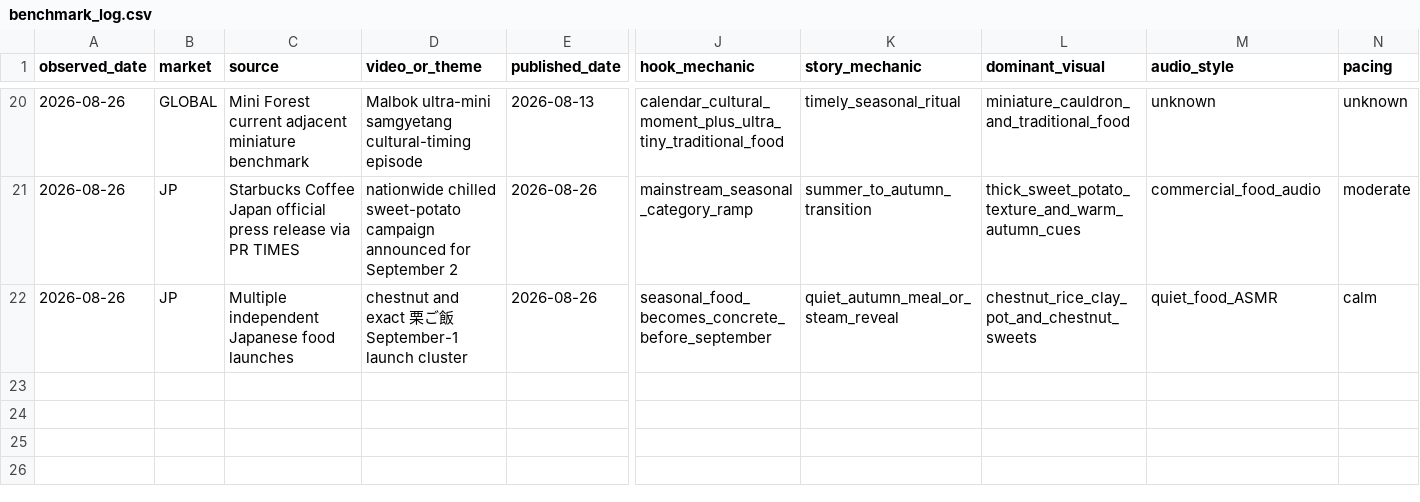
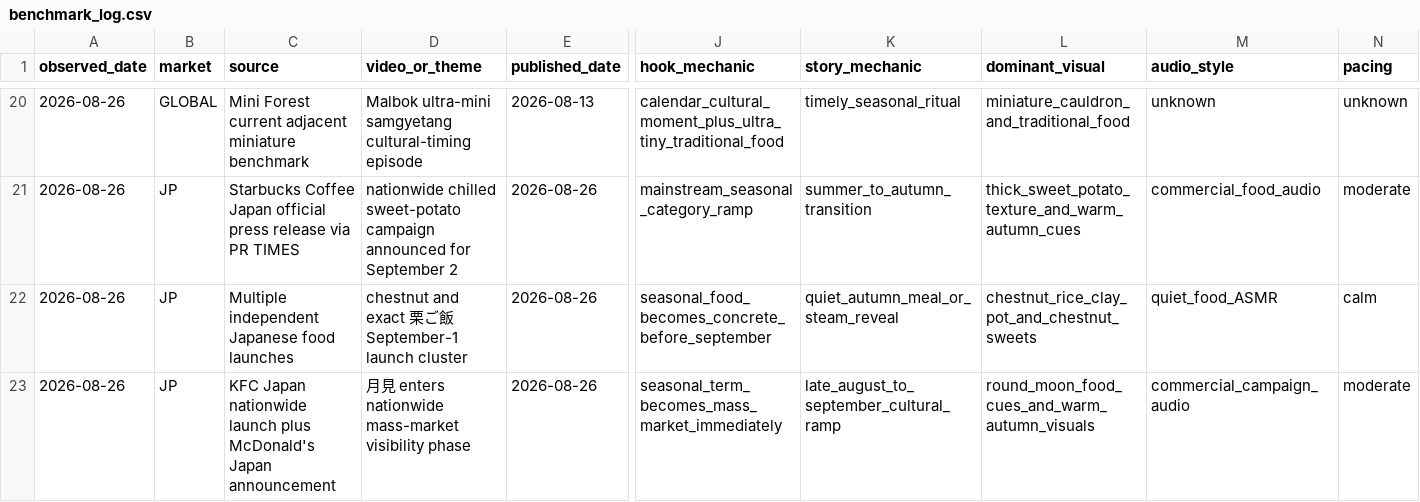
Before and after one commit to lgkangno1-svg/youtube-diorama, a CSV file: research/benchmark_log.csv, drawn as a sheet; only a part is shown, gaps mark what is left out; rows hold the shown columns only; the diff names each change by its address in the sheet, - before the commit and + after, or states it on an @@ line.

Commit message:
research: record nationwide tsukimi visibility shift

```diff
--- a/research/benchmark_log.csv
+++ b/research/benchmark_log.csv
+row 23: 2026-08-26 | JP | KFC Japan nationwide launch plus McDonald's Japan announcement | 月見 enters nationwide mass-market visibility phase | 2026-08-26 | seasonal_term_becomes_mass_market_immediately | late_august_to_september_cultural_ramp | round_moon_food_cues_and_warm_autumn_visuals | commercial_campaign_audio | moderate
```
